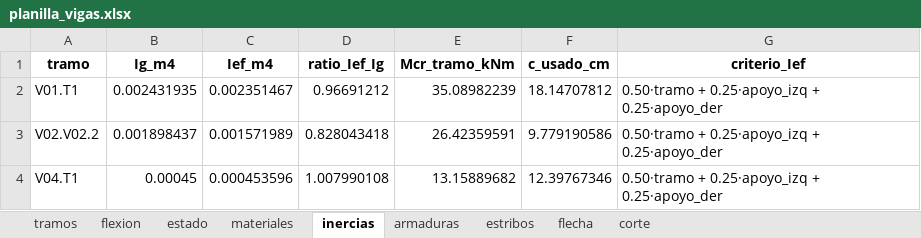
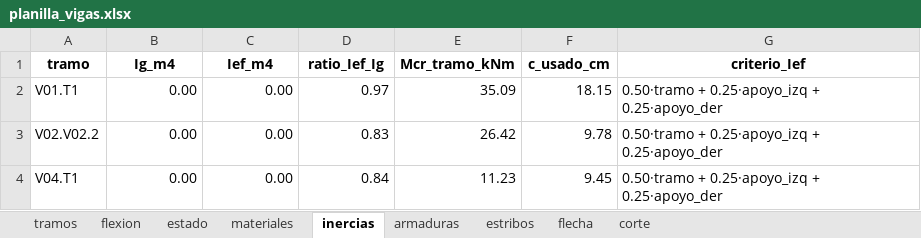
Before and after one commit to tomatiscle-blip/Calculador, an Excel workbook: salidas/vigas/planilla_vigas.xlsx, sheet inercias, drawn as a sheet; values as stored, in another font and other column widths than the file's, no borders; the diff names each change by its address in the sheet, - before the commit and + after, or states it on an @@ line.

```diff
--- a/salidas/vigas/planilla_vigas.xlsx (sheet inercias)
+++ b/salidas/vigas/planilla_vigas.xlsx (sheet inercias)
-B2 (Ig_m4): 0.002431935
+B2 (Ig_m4): 0.00
-C2 (Ief_m4): 0.002351467
+C2 (Ief_m4): 0.00
-D2 (ratio_Ief_Ig): 0.96691212
+D2 (ratio_Ief_Ig): 0.97
-E2 (Mcr_tramo_kNm): 35.08982239
+E2 (Mcr_tramo_kNm): 35.09
-F2 (c_usado_cm): 18.14707812
+F2 (c_usado_cm): 18.15
-B3 (Ig_m4): 0.001898437
+B3 (Ig_m4): 0.00
-C3 (Ief_m4): 0.001571989
+C3 (Ief_m4): 0.00
-D3 (ratio_Ief_Ig): 0.828043418
+D3 (ratio_Ief_Ig): 0.83
-E3 (Mcr_tramo_kNm): 26.42359591
+E3 (Mcr_tramo_kNm): 26.42
-F3 (c_usado_cm): 9.779190586
+F3 (c_usado_cm): 9.78
-B4 (Ig_m4): 0.00045
+B4 (Ig_m4): 0.00
-C4 (Ief_m4): 0.000453596
+C4 (Ief_m4): 0.00
-D4 (ratio_Ief_Ig): 1.007990108
+D4 (ratio_Ief_Ig): 0.84
-E4 (Mcr_tramo_kNm): 13.15889682
+E4 (Mcr_tramo_kNm): 11.23
-F4 (c_usado_cm): 12.39767346
+F4 (c_usado_cm): 9.45
```
Also changed, not shown: sheet flecha, sheet armaduras, sheet flexion, sheet estribos, sheet materiales, sheet corte, 2 more sheets, 20 other files.
